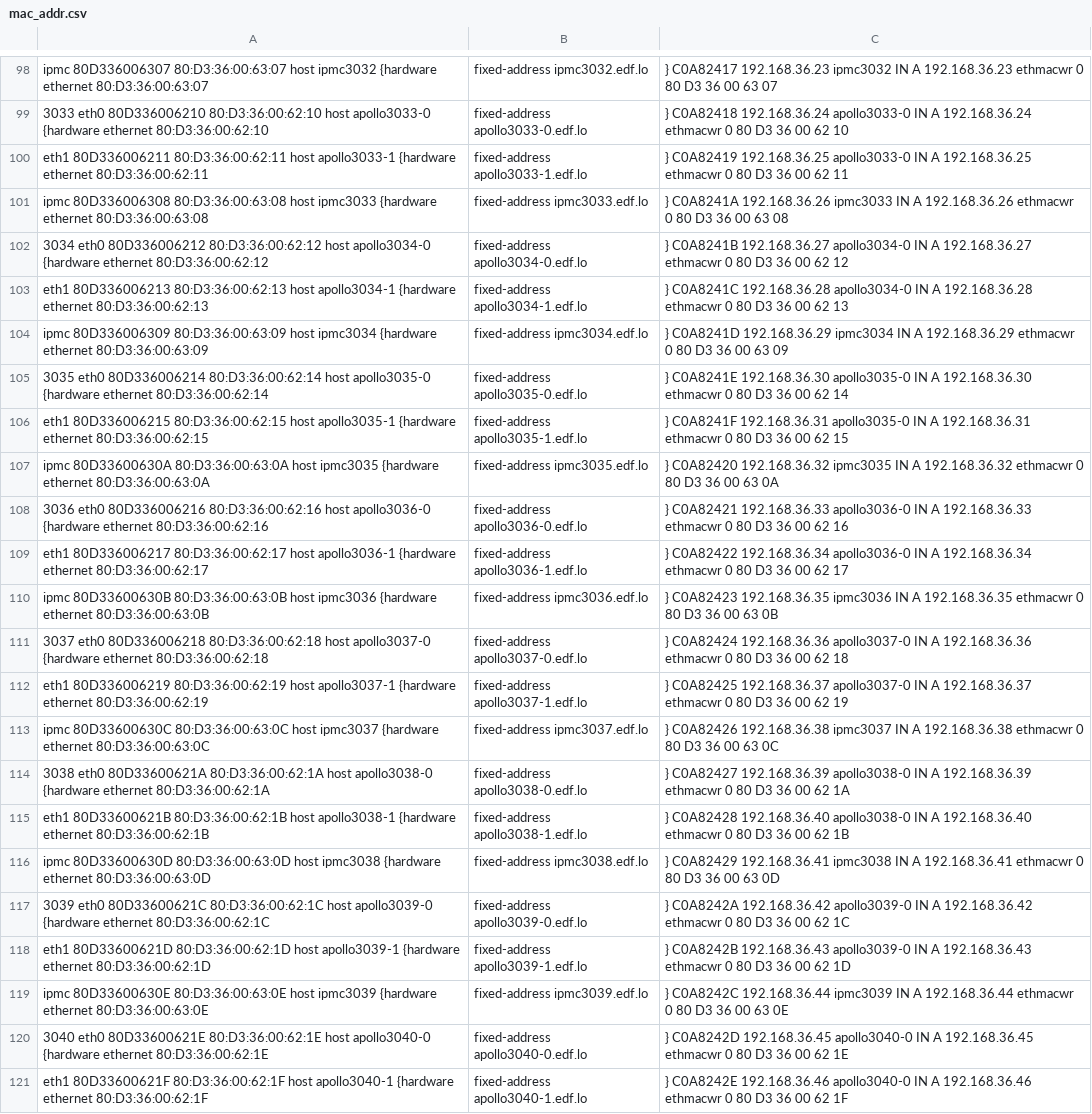
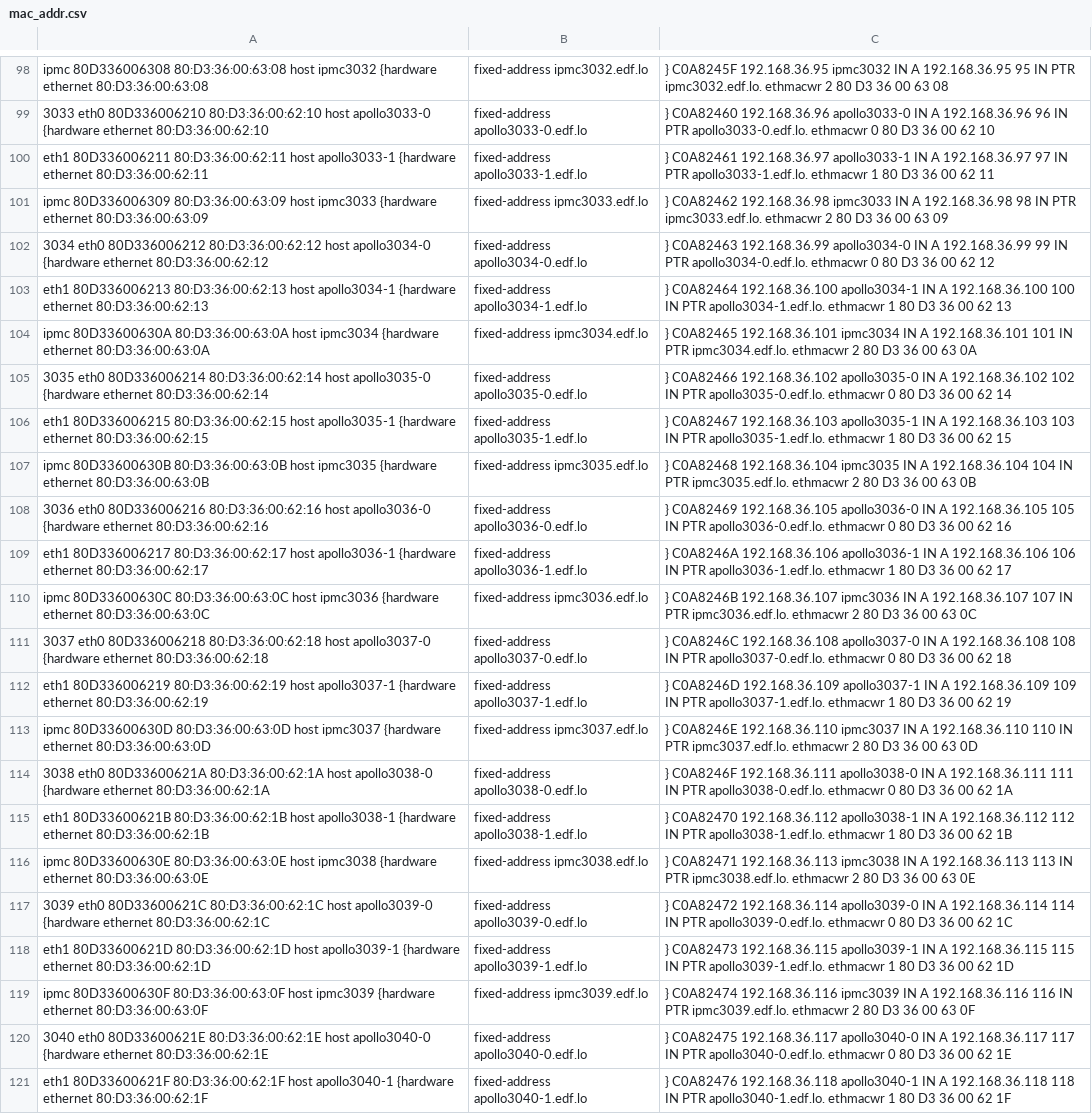
Before and after one commit to ablaizot/BU_Apollo_SM_Production_Scripts, a CSV file: IBERTpy/mac_addr.csv, drawn as a sheet; only a part is shown, gaps mark what is left out; the diff covers the shown part only; the diff names each change by its address in the sheet, - before the commit and + after, or states it on an @@ line.

```diff
--- a/IBERTpy/mac_addr.csv
+++ b/IBERTpy/mac_addr.csv
-A98: ipmc 80D336006307 80:D3:36:00:63:07 host ipmc3032 {hardware ethernet 80:D3:36:00:63:07
+A98: ipmc 80D336006308 80:D3:36:00:63:08 host ipmc3032 {hardware ethernet 80:D3:36:00:63:08
-C98: } C0A82417 192.168.36.23 ipmc3032 IN A 192.168.36.23 ethmacwr 0 80 D3 36 00 63 07
+C98: } C0A8245F 192.168.36.95 ipmc3032 IN A 192.168.36.95 95 IN PTR ipmc3032.edf.lo. ethmacwr 2 80 D3 36 00 63 08
-C99: } C0A82418 192.168.36.24 apollo3033-0 IN A 192.168.36.24 ethmacwr 0…
+C99: } C0A82460 192.168.36.96 apollo3033-0 IN A 192.168.36.96 96 IN PTR apollo3033-0.edf.lo. ethmacwr 0…
-C100: } C0A82419 192.168.36.25 apollo3033-0 IN A 192.168.36.25 ethmacwr 0 80 D3…
+C100: } C0A82461 192.168.36.97 apollo3033-1 IN A 192.168.36.97 97 IN PTR apollo3033-1.edf.lo. ethmacwr 1 80 D3…
-A101: ipmc 80D336006308 80:D3:36:00:63:08 host ipmc3033 {hardware ethernet 80:D3:36:00:63:08
+A101: ipmc 80D336006309 80:D3:36:00:63:09 host ipmc3033 {hardware ethernet 80:D3:36:00:63:09
-C101: } C0A8241A 192.168.36.26 ipmc3033 IN A 192.168.36.26 ethmacwr 0 80 D3 36 00 63 08
+C101: } C0A82462 192.168.36.98 ipmc3033 IN A 192.168.36.98 98 IN PTR ipmc3033.edf.lo. ethmacwr 2 80 D3 36 00 63 09
-C102: } C0A8241B 192.168.36.27 apollo3034-0 IN A 192.168.36.27 ethmacwr 0…
+C102: } C0A82463 192.168.36.99 apollo3034-0 IN A 192.168.36.99 99 IN PTR apollo3034-0.edf.lo. ethmacwr 0…
-C103: } C0A8241C 192.168.36.28 apollo3034-0 IN A 192.168.36.28 ethmacwr 0 80 D3…
+C103: } C0A82464 192.168.36.100 apollo3034-1 IN A 192.168.36.100 100 IN PTR apollo3034-1.edf.lo. ethmacwr 1 80 D3…
-A104: ipmc 80D336006309 80:D3:36:00:63:09 host ipmc3034 {hardware ethernet 80:D3:36:00:63:09
+A104: ipmc 80D33600630A 80:D3:36:00:63:0A host ipmc3034 {hardware ethernet 80:D3:36:00:63:0A
-C104: } C0A8241D 192.168.36.29 ipmc3034 IN A 192.168.36.29 ethmacwr 0 80 D3 36 00 63 09
+C104: } C0A82465 192.168.36.101 ipmc3034 IN A 192.168.36.101 101 IN PTR ipmc3034.edf.lo. ethmacwr 2 80 D3 36 00 63 0A
-C105: } C0A8241E 192.168.36.30 apollo3035-0 IN A 192.168.36.30 ethmacwr 0…
+C105: } C0A82466 192.168.36.102 apollo3035-0 IN A 192.168.36.102 102 IN PTR apollo3035-0.edf.lo. ethmacwr 0…
-C106: } C0A8241F 192.168.36.31 apollo3035-0 IN A 192.168.36.31 ethmacwr 0 80 D3…
+C106: } C0A82467 192.168.36.103 apollo3035-1 IN A 192.168.36.103 103 IN PTR apollo3035-1.edf.lo. ethmacwr 1 80 D3…
-A107: ipmc 80D33600630A 80:D3:36:00:63:0A host ipmc3035 {hardware ethernet 80:D3:36:00:63:0A
+A107: ipmc 80D33600630B 80:D3:36:00:63:0B host ipmc3035 {hardware ethernet 80:D3:36:00:63:0B
-C107: } C0A82420 192.168.36.32 ipmc3035 IN A 192.168.36.32 ethmacwr 0 80 D3 36 00 63 0A
+C107: } C0A82468 192.168.36.104 ipmc3035 IN A 192.168.36.104 104 IN PTR ipmc3035.edf.lo. ethmacwr 2 80 D3 36 00 63 0B
-C108: } C0A82421 192.168.36.33 apollo3036-0 IN A 192.168.36.33 ethmacwr 0…
+C108: } C0A82469 192.168.36.105 apollo3036-0 IN A 192.168.36.105 105 IN PTR apollo3036-0.edf.lo. ethmacwr 0…
-C109: } C0A82422 192.168.36.34 apollo3036-0 IN A 192.168.36.34 ethmacwr 0 80 D3…
+C109: } C0A8246A 192.168.36.106 apollo3036-1 IN A 192.168.36.106 106 IN PTR apollo3036-1.edf.lo. ethmacwr 1 80 D3…
-A110: ipmc 80D33600630B 80:D3:36:00:63:0B host ipmc3036 {hardware ethernet 80:D3:36:00:63:0B
+A110: ipmc 80D33600630C 80:D3:36:00:63:0C host ipmc3036 {hardware ethernet 80:D3:36:00:63:0C
-C110: } C0A82423 192.168.36.35 ipmc3036 IN A 192.168.36.35 ethmacwr 0 80 D3 36 00 63 0B
+C110: } C0A8246B 192.168.36.107 ipmc3036 IN A 192.168.36.107 107 IN PTR ipmc3036.edf.lo. ethmacwr 2 80 D3 36 00 63 0C
-C111: } C0A82424 192.168.36.36 apollo3037-0 IN A 192.168.36.36 ethmacwr 0…
+C111: } C0A8246C 192.168.36.108 apollo3037-0 IN A 192.168.36.108 108 IN PTR apollo3037-0.edf.lo. ethmacwr 0…
-C112: } C0A82425 192.168.36.37 apollo3037-0 IN A 192.168.36.37 ethmacwr 0 80 D3…
+C112: } C0A8246D 192.168.36.109 apollo3037-1 IN A 192.168.36.109 109 IN PTR apollo3037-1.edf.lo. ethmacwr 1 80 D3…
-A113: ipmc 80D33600630C 80:D3:36:00:63:0C host ipmc3037 {hardware ethernet 80:D3:36:00:63:0C
+A113: ipmc 80D33600630D 80:D3:36:00:63:0D host ipmc3037 {hardware ethernet 80:D3:36:00:63:0D
-C113: } C0A82426 192.168.36.38 ipmc3037 IN A 192.168.36.38 ethmacwr 0 80 D3 36 00 63 0C
+C113: } C0A8246E 192.168.36.110 ipmc3037 IN A 192.168.36.110 110 IN PTR ipmc3037.edf.lo. ethmacwr 2 80 D3 36 00 63 0D
-C114: } C0A82427 192.168.36.39 apollo3038-0 IN A 192.168.36.39 ethmacwr 0…
+C114: } C0A8246F 192.168.36.111 apollo3038-0 IN A 192.168.36.111 111 IN PTR apollo3038-0.edf.lo. ethmacwr 0…
-C115: } C0A82428 192.168.36.40 apollo3038-0 IN A 192.168.36.40 ethmacwr 0 80 D3…
+C115: } C0A82470 192.168.36.112 apollo3038-1 IN A 192.168.36.112 112 IN PTR apollo3038-1.edf.lo. ethmacwr 1 80 D3…
-A116: ipmc 80D33600630D 80:D3:36:00:63:0D host ipmc3038 {hardware ethernet 80:D3:36:00:63:0D
+A116: ipmc 80D33600630E 80:D3:36:00:63:0E host ipmc3038 {hardware ethernet 80:D3:36:00:63:0E
-C116: } C0A82429 192.168.36.41 ipmc3038 IN A 192.168.36.41 ethmacwr 0 80 D3 36 00 63 0D
+C116: } C0A82471 192.168.36.113 ipmc3038 IN A 192.168.36.113 113 IN PTR ipmc3038.edf.lo. ethmacwr 2 80 D3 36 00 63 0E
-C117: } C0A8242A 192.168.36.42 apollo3039-0 IN A 192.168.36.42 ethmacwr 0…
+C117: } C0A82472 192.168.36.114 apollo3039-0 IN A 192.168.36.114 114 IN PTR apollo3039-0.edf.lo. ethmacwr 0…
-C118: } C0A8242B 192.168.36.43 apollo3039-0 IN A 192.168.36.43 ethmacwr 0 80 D3…
+C118: } C0A82473 192.168.36.115 apollo3039-1 IN A 192.168.36.115 115 IN PTR apollo3039-1.edf.lo. ethmacwr 1 80 D3…
-A119: ipmc 80D33600630E 80:D3:36:00:63:0E host ipmc3039 {hardware ethernet 80:D3:36:00:63:0E
+A119: ipmc 80D33600630F 80:D3:36:00:63:0F host ipmc3039 {hardware ethernet 80:D3:36:00:63:0F
-C119: } C0A8242C 192.168.36.44 ipmc3039 IN A 192.168.36.44 ethmacwr 0 80 D3 36 00 63 0E
+C119: } C0A82474 192.168.36.116 ipmc3039 IN A 192.168.36.116 116 IN PTR ipmc3039.edf.lo. ethmacwr 2 80 D3 36 00 63 0F
-C120: } C0A8242D 192.168.36.45 apollo3040-0 IN A 192.168.36.45 ethmacwr 0…
+C120: } C0A82475 192.168.36.117 apollo3040-0 IN A 192.168.36.117 117 IN PTR apollo3040-0.edf.lo. ethmacwr 0…
-C121: } C0A8242E 192.168.36.46 apollo3040-0 IN A 192.168.36.46 ethmacwr 0 80 D3…
+C121: } C0A82476 192.168.36.118 apollo3040-1 IN A 192.168.36.118 118 IN PTR apollo3040-1.edf.lo. ethmacwr 1 80 D3…
```
Also changed, not shown: 33 edited cells elsewhere in this file.
